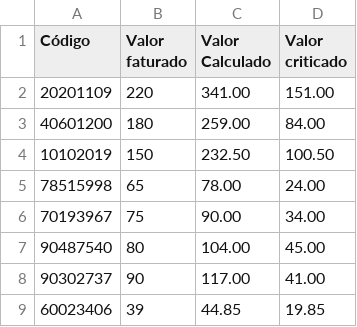
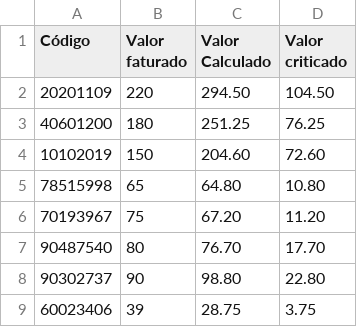
Before and after one commit to tiago-dafico/simulador-glosa, a CSV file: simulador-glosa/src/main/resources/gerado/gerado.csv, drawn as a sheet.

```diff
--- a/simulador-glosa/src/main/resources/gerado/gerado.csv
+++ b/simulador-glosa/src/main/resources/gerado/gerado.csv
@@ -1,9 +1,9 @@
 Código;Valor faturado;Valor Calculado;Valor criticado
-20201109;220;341.00;151.00
-40601200;180;259.00;84.00
-10102019;150;232.50;100.50
-78515998;65;78.00;24.00
-70193967;75;90.00;34.00
-90487540;80;104.00;45.00
-90302737;90;117.00;41.00
-60023406;39;44.85;19.85
+20201109;220;294.50;104.50
+40601200;180;251.25;76.25
+10102019;150;204.60;72.60
+78515998;65;64.80;10.80
+70193967;75;67.20;11.20
+90487540;80;76.70;17.70
+90302737;90;98.80;22.80
+60023406;39;28.75;3.75
```
Also changed, not shown: simulador-glosa/src/main/resources/gerado/gerado_formatado.csv, 5 other files.
